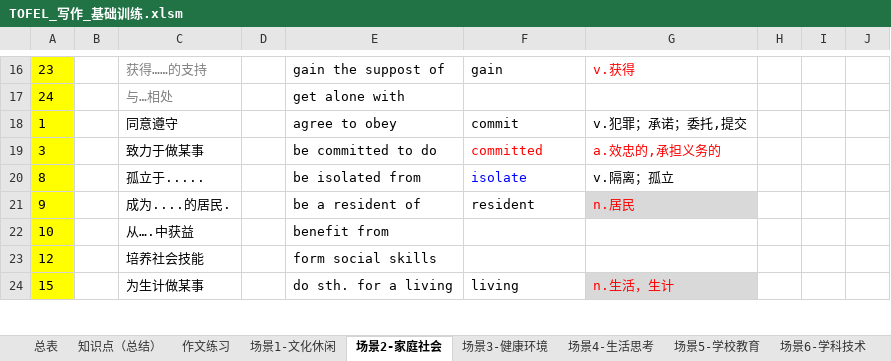
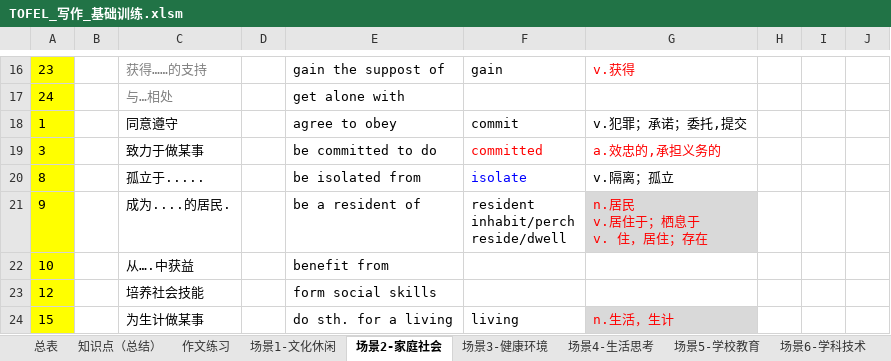
Before and after one commit to HiJody/TOFEL_STUDY, an Excel workbook: TOFEL_写作_基础训练.xlsm, sheet 场景2-家庭社会, drawn as a sheet; only a part is shown, gaps mark what is left out; values as stored, in another font and other column widths than the file's, no borders; ↵ is a line break in a cell; the diff names each change by its address in the sheet, - before the commit and + after, or states it on an @@ line.

```diff
--- a/TOFEL_写作_基础训练.xlsm (sheet 场景2-家庭社会)
+++ b/TOFEL_写作_基础训练.xlsm (sheet 场景2-家庭社会)
-F21: resident
+F21: resident ↵ inhabit/perch ↵ reside/dwell
-G21: n.居民
+G21: n.居民 ↵ v.居住于；栖息于 ↵ v. 住，居住；存在
```
Also changed, not shown: sheet 场景4-生活思考, sheet 场景3-健康环境, sheet 练习-场景3, sheet 作文练习, other sheet tabs.
